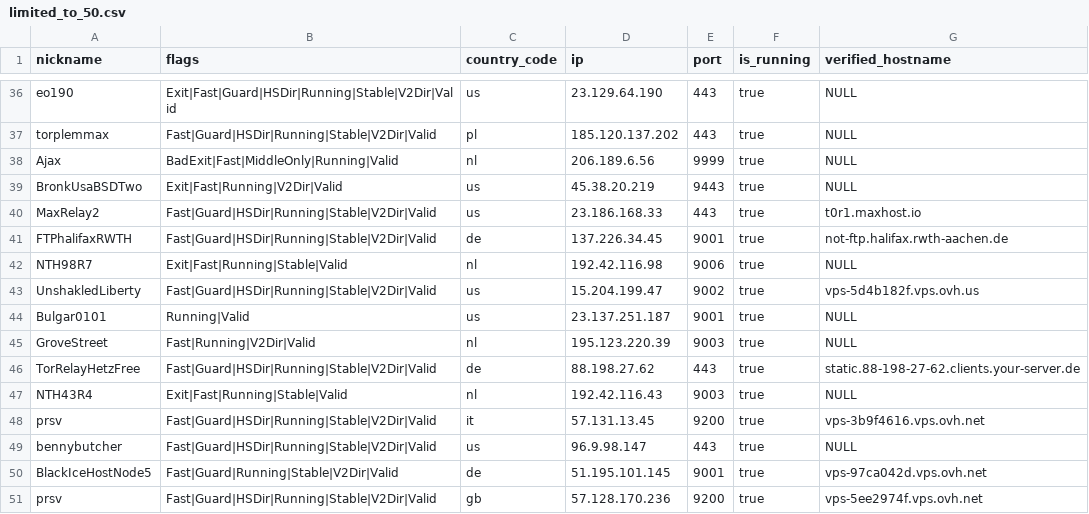
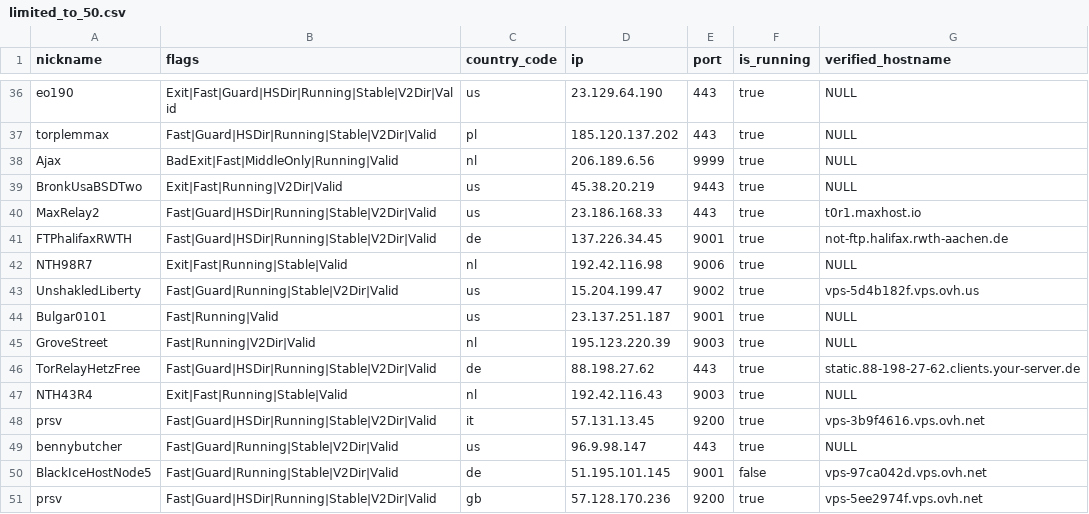
Before and after one commit to cgiamp/123-test-abort, a CSV file: limited_to_50.csv, drawn as a sheet; only a part is shown, gaps mark what is left out; the diff covers the shown part only.

```diff
--- a/limited_to_50.csv
+++ b/limited_to_50.csv
@@ -42,4 +42,4 @@
 "NTH98R7","Exit|Fast|Running|Stable|Valid","nl","192.42.116.98","9006",true,"NULL"
-"UnshakledLiberty","Fast|Guard|HSDir|Running|Stable|V2Dir|Valid","us","15.204.199.47","9002",true,"vps-5d4b182f.vps.ovh.us"
-"Bulgar0101","Running|Valid","us","23.137.251.187","9001",true,"NULL"
+"UnshakledLiberty","Fast|Guard|Running|Stable|V2Dir|Valid","us","15.204.199.47","9002",true,"vps-5d4b182f.vps.ovh.us"
+"Bulgar0101","Fast|Running|Valid","us","23.137.251.187","9001",true,"NULL"
 "GroveStreet","Fast|Running|V2Dir|Valid","nl","195.123.220.39","9003",true,"NULL"
@@ -48,4 +48,4 @@
 "prsv","Fast|Guard|HSDir|Running|Stable|V2Dir|Valid","it","57.131.13.45","9200",true,"vps-3b9f4616.vps.ovh.net"
-"bennybutcher","Fast|Guard|HSDir|Running|Stable|V2Dir|Valid","us","96.9.98.147","443",true,"NULL"
-"BlackIceHostNode5","Fast|Guard|Running|Stable|V2Dir|Valid","de","51.195.101.145","9001",true,"vps-97ca042d.vps.ovh.net"
+"bennybutcher","Fast|Guard|Running|Stable|V2Dir|Valid","us","96.9.98.147","443",true,"NULL"
+"BlackIceHostNode5","Fast|Guard|Running|Stable|V2Dir|Valid","de","51.195.101.145","9001",false,"vps-97ca042d.vps.ovh.net"
 "prsv","Fast|Guard|HSDir|Running|Stable|V2Dir|Valid","gb","57.128.170.236","9200",true,"vps-5ee2974f.vps.ovh.net"
```
Also changed, not shown: 6 edited cells elsewhere in this file, 2 other files.
